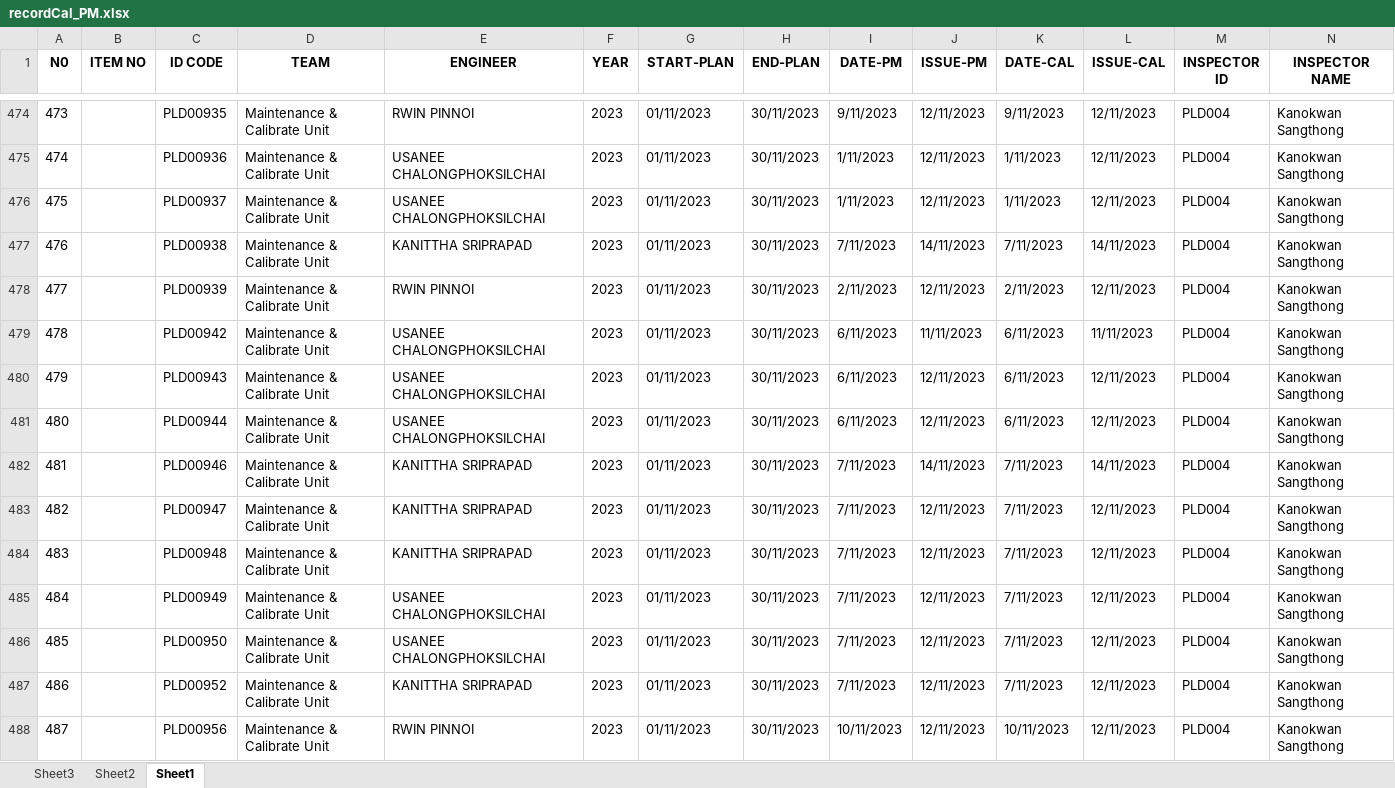
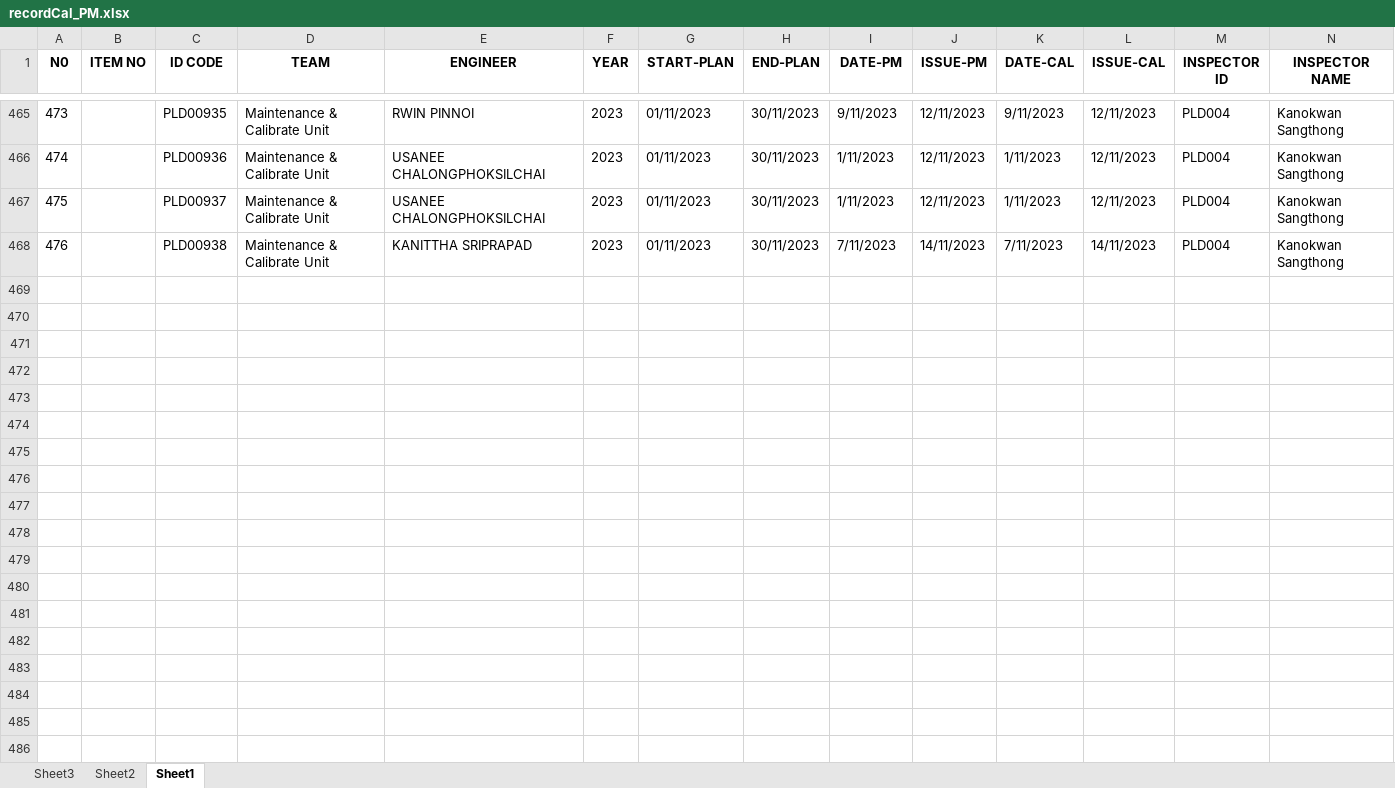
Before and after one commit to pyt3/forms, an Excel workbook: py_test_ui/EXCEL FILE/recordCal_PM.xlsx, sheet Sheet1, drawn as a sheet; only a part is shown, gaps mark what is left out; values as stored, in another font and other column widths than the file's, no borders; rows hold the shown columns only; the diff covers the shown part only; the diff names each change by its address in the sheet, - before the commit and + after, or states it on an @@ line.

```diff
--- a/py_test_ui/EXCEL FILE/recordCal_PM.xlsx (sheet Sheet1)
+++ b/py_test_ui/EXCEL FILE/recordCal_PM.xlsx (sheet Sheet1)
-row 478: 477 |  | PLD00939 | Maintenance & Calibrate Unit | RWIN PINNOI | 2023 | 01/11/2023 | 30/11/2023 | 2/11/2023 | 12/11/2023 | 2/11/2023 | 12/11/2023 | PLD004 | Kanokwan Sangthong
-row 479: 478 |  | PLD00942 | Maintenance & Calibrate Unit | USANEE CHALONGPHOKSILCHAI | 2023 | 01/11/2023 | 30/11/2023 | 6/11/2023 | 11/11/2023 | 6/11/2023 | 11/11/2023 | PLD004 | Kanokwan Sangthong
-row 480: 479 |  | PLD00943 | Maintenance & Calibrate Unit | USANEE CHALONGPHOKSILCHAI | 2023 | 01/11/2023 | 30/11/2023 | 6/11/2023 | 12/11/2023 | 6/11/2023 | 12/11/2023 | PLD004 | Kanokwan Sangthong
-row 481: 480 |  | PLD00944 | Maintenance & Calibrate Unit | USANEE CHALONGPHOKSILCHAI | 2023 | 01/11/2023 | 30/11/2023 | 6/11/2023 | 12/11/2023 | 6/11/2023 | 12/11/2023 | PLD004 | Kanokwan Sangthong
-row 482: 481 |  | PLD00946 | Maintenance & Calibrate Unit | KANITTHA SRIPRAPAD | 2023 | 01/11/2023 | 30/11/2023 | 7/11/2023 | 14/11/2023 | 7/11/2023 | 14/11/2023 | PLD004 | Kanokwan Sangthong
-row 483: 482 |  | PLD00947 | Maintenance & Calibrate Unit | KANITTHA SRIPRAPAD | 2023 | 01/11/2023 | 30/11/2023 | 7/11/2023 | 12/11/2023 | 7/11/2023 | 12/11/2023 | PLD004 | Kanokwan Sangthong
-row 484: 483 |  | PLD00948 | Maintenance & Calibrate Unit | KANITTHA SRIPRAPAD | 2023 | 01/11/2023 | 30/11/2023 | 7/11/2023 | 12/11/2023 | 7/11/2023 | 12/11/2023 | PLD004 | Kanokwan Sangthong
-row 485: 484 |  | PLD00949 | Maintenance & Calibrate Unit | USANEE CHALONGPHOKSILCHAI | 2023 | 01/11/2023 | 30/11/2023 | 7/11/2023 | 12/11/2023 | 7/11/2023 | 12/11/2023 | PLD004 | Kanokwan Sangthong
-row 486: 485 |  | PLD00950 | Maintenance & Calibrate Unit | USANEE CHALONGPHOKSILCHAI | 2023 | 01/11/2023 | 30/11/2023 | 7/11/2023 | 12/11/2023 | 7/11/2023 | 12/11/2023 | PLD004 | Kanokwan Sangthong
-row 487: 486 |  | PLD00952 | Maintenance & Calibrate Unit | KANITTHA SRIPRAPAD | 2023 | 01/11/2023 | 30/11/2023 | 7/11/2023 | 12/11/2023 | 7/11/2023 | 12/11/2023 | PLD004 | Kanokwan Sangthong
-row 488: 487 |  | PLD00956 | Maintenance & Calibrate Unit | RWIN PINNOI | 2023 | 01/11/2023 | 30/11/2023 | 10/11/2023 | 12/11/2023 | 10/11/2023 | 12/11/2023 | PLD004 | Kanokwan Sangthong
```
Also changed, not shown: 9 removed rows elsewhere in this sheet, py_test_ui/EXCEL FILE/backuprecordCal_PM.xlsx, 5 other files.
